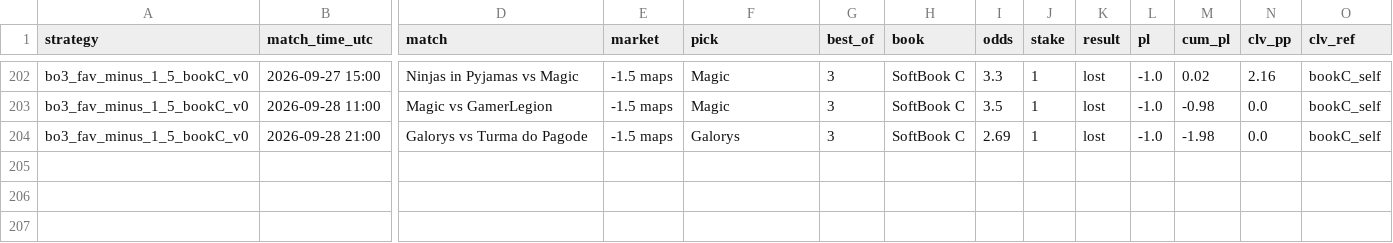
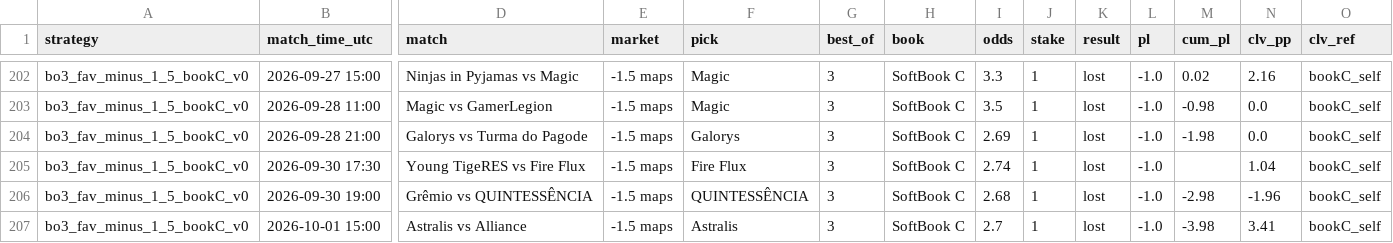
Before and after one commit to hyprcs/cs2hub, a CSV file: strategies/data/bo3_fav_minus_1_5_bookC_v0.csv, drawn as a sheet; only a part is shown, gaps mark what is left out; rows hold the shown columns only; the diff names each change by its address in the sheet, - before the commit and + after, or states it on an @@ line.

```diff
--- a/strategies/data/bo3_fav_minus_1_5_bookC_v0.csv
+++ b/strategies/data/bo3_fav_minus_1_5_bookC_v0.csv
+row 205: bo3_fav_minus_1_5_bookC_v0 | 2026-09-30 17:30 | Young TigeRES vs Fire Flux | -1.5 maps | Fire Flux | 3 | SoftBook C | 2.74 | 1 | lost | -1.0 |  | 1.04 | bookC_self
+row 206: bo3_fav_minus_1_5_bookC_v0 | 2026-09-30 19:00 | Grêmio vs QUINTESSÊNCIA | -1.5 maps | QUINTESSÊNCIA | 3 | SoftBook C | 2.68 | 1 | lost | -1.0 | -2.98 | -1.96 | bookC_self
+row 207: bo3_fav_minus_1_5_bookC_v0 | 2026-10-01 15:00 | Astralis vs Alliance | -1.5 maps | Astralis | 3 | SoftBook C | 2.7 | 1 | lost | -1.0 | -3.98 | 3.41 | bookC_self
```
Also changed, not shown: strategies/data/all.csv, strategies/data/bo3_dog_plus_1_5_bookC_v0.csv, 10 other files.
